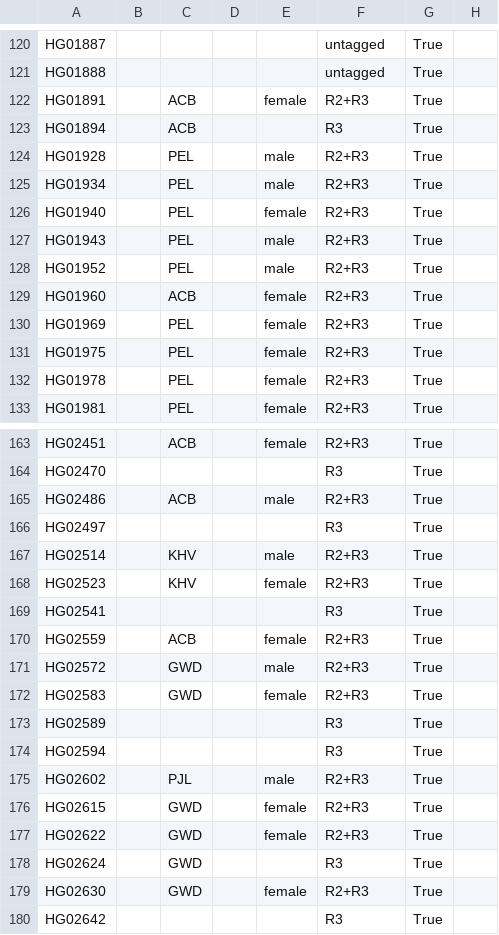
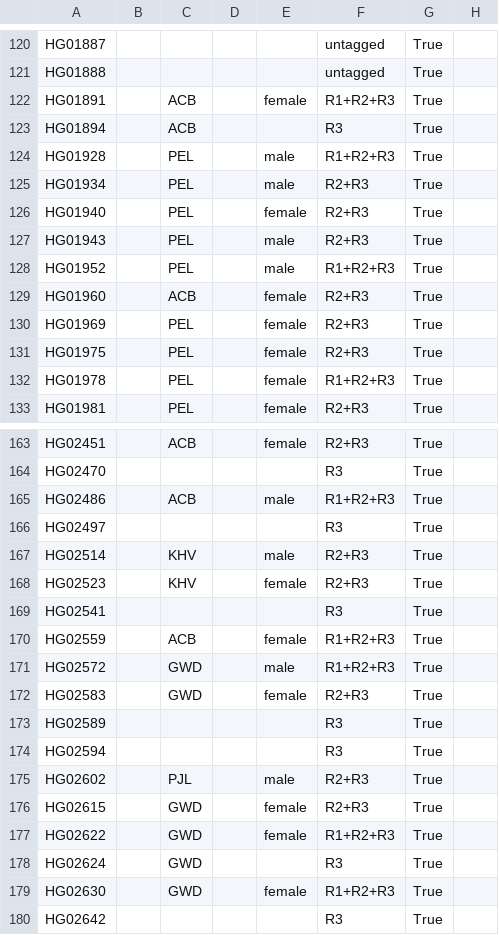
Before and after one commit to TomoyaKanno/pangenome-data-catalog, a CSV file: hprc/data/hprc_sample_modality_matrix.csv, drawn as a sheet; only a part is shown, gaps mark what is left out; the diff covers the shown part only; the diff names each change by its address in the sheet, - before the commit and + after, or states it on an @@ line.

```diff
--- a/hprc/data/hprc_sample_modality_matrix.csv
+++ b/hprc/data/hprc_sample_modality_matrix.csv
-F122: R2+R3
+F122: R1+R2+R3
-F124: R2+R3
+F124: R1+R2+R3
-F128: R2+R3
+F128: R1+R2+R3
-F132: R2+R3
+F132: R1+R2+R3
-F165: R2+R3
+F165: R1+R2+R3
-F170:F171: R2+R3
+F170:F171: R1+R2+R3
-F177: R2+R3
+F177: R1+R2+R3
-F179: R2+R3
+F179: R1+R2+R3
```
Also changed, not shown: 38 edited cells elsewhere in this file, 7 other files.
